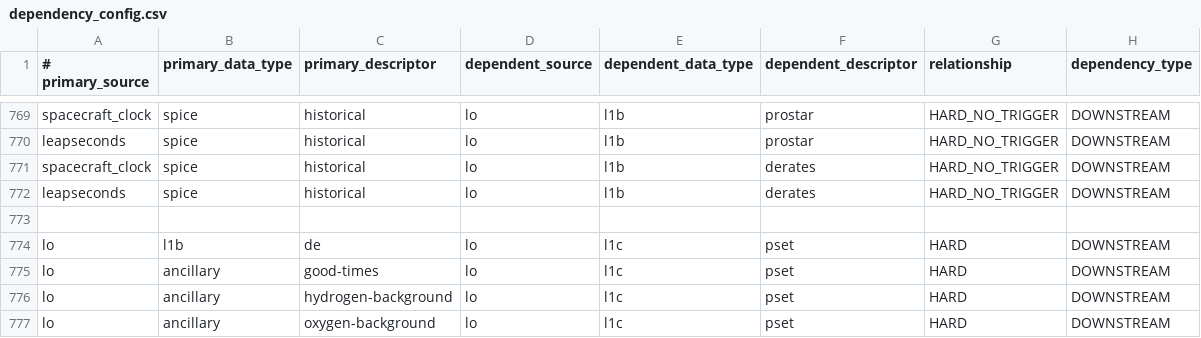
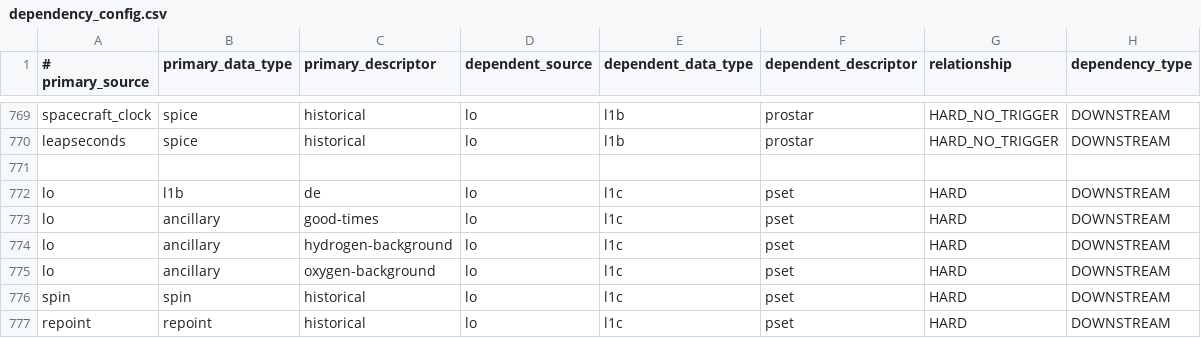
Before and after one commit to IMAP-Science-Operations-Center/sds-data-manager, a CSV file: sds_data_manager/lambda_code/SDSCode/pipeline_lambdas/dependency_config.csv, drawn as a sheet; only a part is shown, gaps mark what is left out; the shorter side is filled out with more unchanged rows.

Commit message:
Apply suggestion from @greglucas

```diff
--- a/sds_data_manager/lambda_code/SDSCode/pipeline_lambdas/dependency_config.csv
+++ b/sds_data_manager/lambda_code/SDSCode/pipeline_lambdas/dependency_config.csv
@@ -770,4 +770,2 @@ spacecraft_clock, spice, historical, lo, l1b, prostar, HARD_NO_TRIGGER, DOWNSTRE
 leapseconds, spice, historical, lo, l1b, prostar, HARD_NO_TRIGGER, DOWNSTREAM
-spacecraft_clock, spice, historical, lo, l1b, derates, HARD_NO_TRIGGER, DOWNSTREAM
-leapseconds, spice, historical, lo, l1b, derates, HARD_NO_TRIGGER, DOWNSTREAM
 
```
